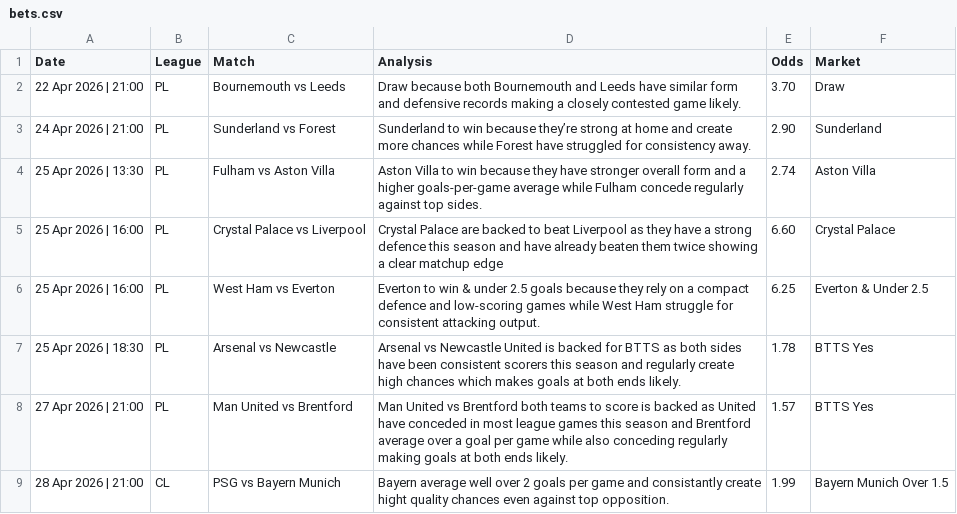
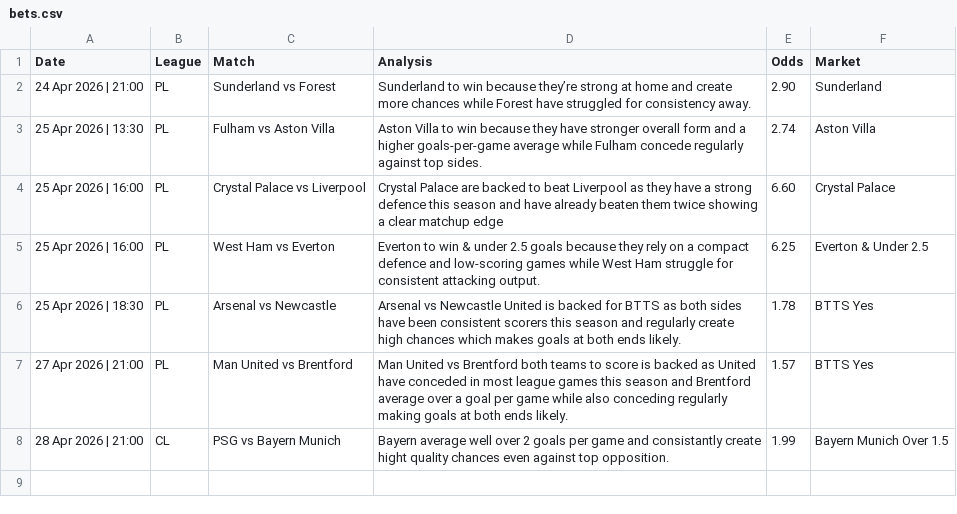
Before and after one commit to PLBETS/PLBETS.github.io, a CSV file: csv/bets.csv, drawn as a sheet; the diff names each change by its address in the sheet, - before the commit and + after, or states it on an @@ line.

```diff
--- a/csv/bets.csv
+++ b/csv/bets.csv
-row 2: 22 Apr 2026 | 21:00 | PL | Bournemouth vs Leeds | Draw because both Bournemouth and Leeds have similar form and defensive records making a closely contested game likely. | 3.70 | Draw
```
Also changed, not shown: 6 other files.
